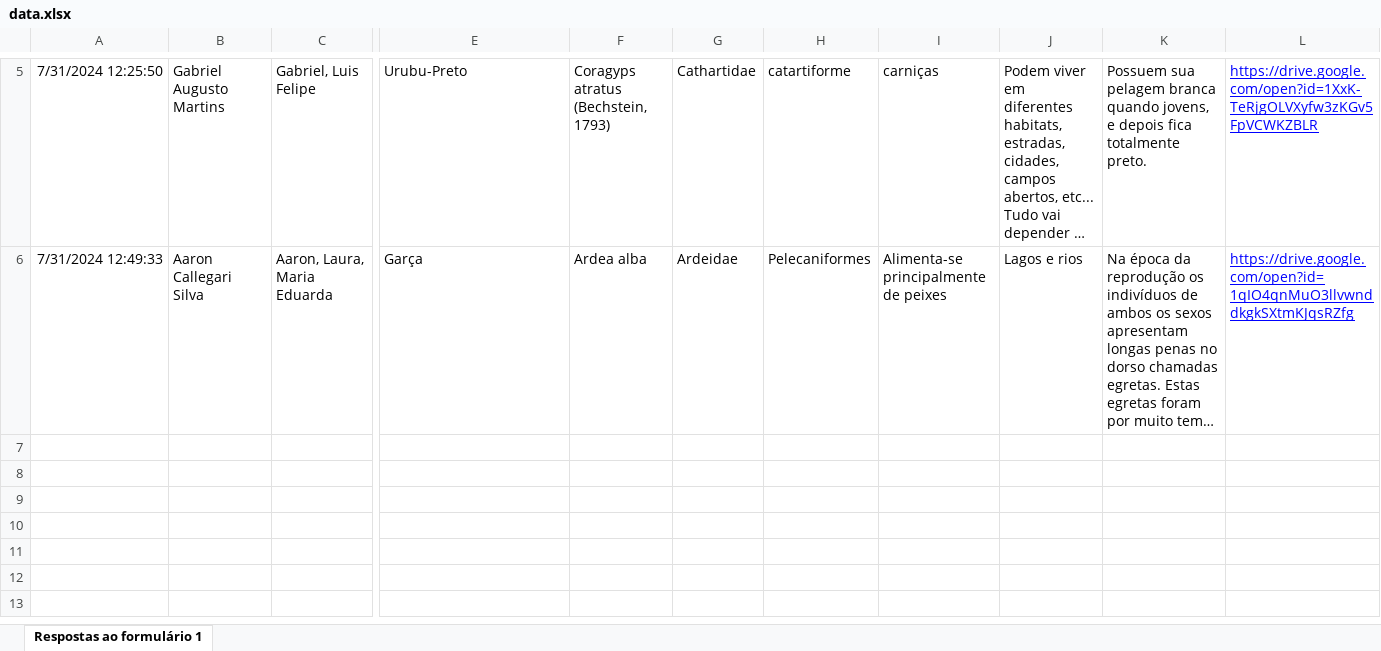
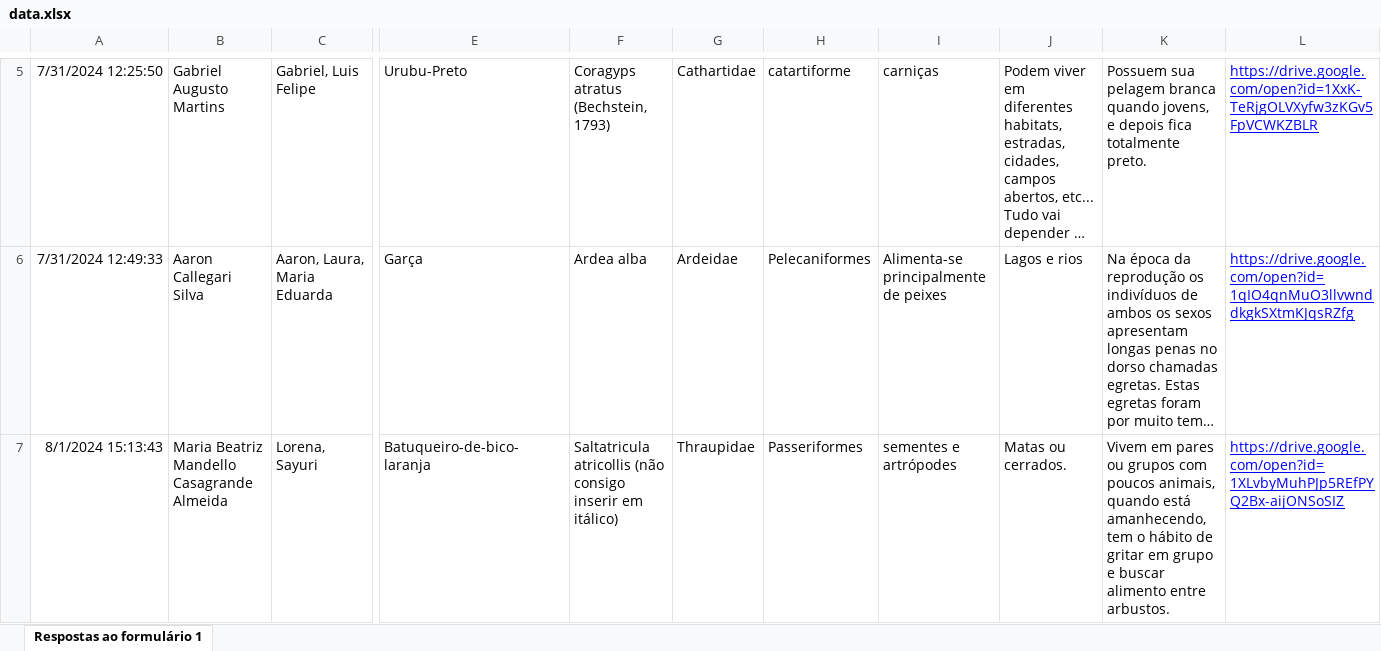
Before and after one commit to wilsonfrantine/aves, an Excel workbook: data/data.xlsx, sheet Respostas ao formulário 1, drawn as a sheet; only a part is shown, gaps mark what is left out; long unchanged cells end in …; values as stored, in another font and other column widths than the file's, no borders; charts and pictures not drawn; rows hold the shown columns only; the diff names each change by its address in the sheet, - before the commit and + after, or states it on an @@ line.

Commit message:
Data updated

```diff
--- a/data/data.xlsx (sheet Respostas ao formulário 1)
+++ b/data/data.xlsx (sheet Respostas ao formulário 1)
+row 7: 8/1/2024 15:13:43 | Maria Beatriz Mandello Casagrande Almeida | Lorena, Sayuri | Batuqueiro-de-bico-laranja | Saltatricula atricollis (não consigo inserir em itálico) | Thraupidae | Passeriformes | sementes e artrópodes | Matas ou cerrados. | Vivem em pares ou grupos com poucos animais, quando está amanhecendo, tem o hábito de gritar em grupo e buscar alimento entre arbustos. | https://drive.google.com/open?id=1XLvbyMuhPJp5REfPYQ2Bx-aijONSoSIZ
```
Also changed, not shown: 1 other file.
